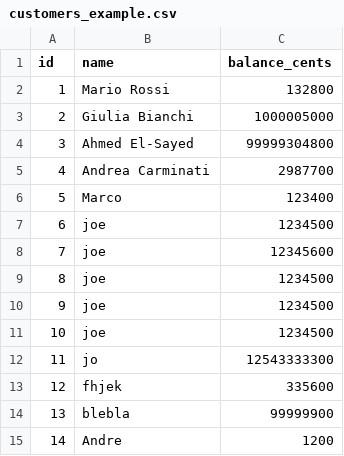
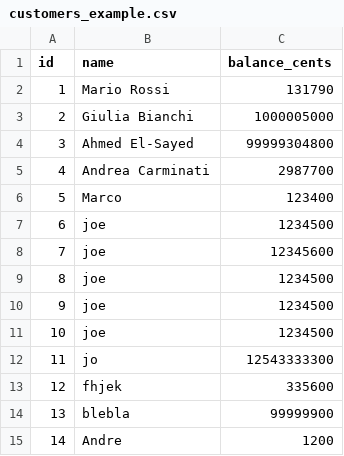
Before and after one commit to andrea291996/esercizio4, a CSV file: data/customers_example.csv, drawn as a sheet.

```diff
--- a/data/customers_example.csv
+++ b/data/customers_example.csv
@@ -1,3 +1,3 @@
 id,name,balance_cents
-1,"Mario Rossi",132800
+1,"Mario Rossi",131790
 2,"Giulia Bianchi",1000005000
```
Also changed, not shown: data/transactions_example.csv, 3 other files.
